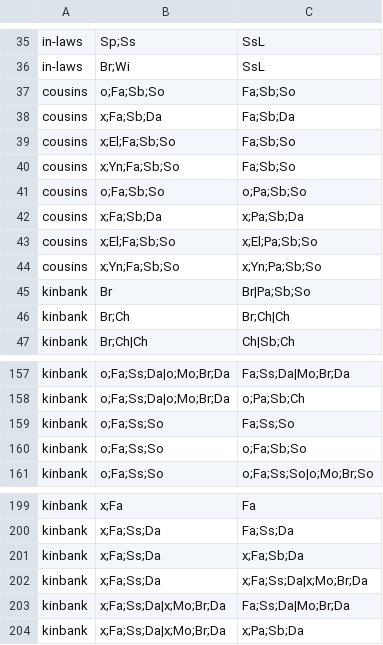
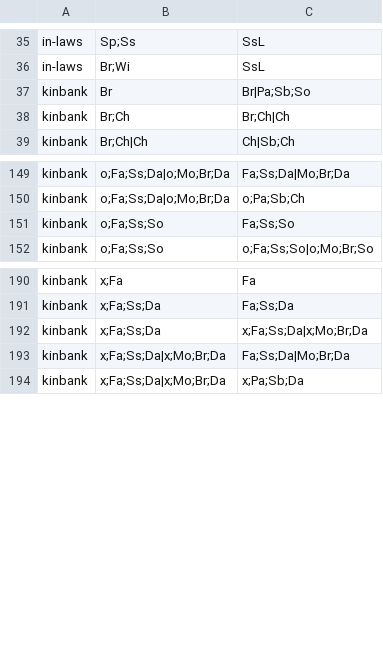
Before and after one commit to omwn/omw-kinship, a TSV file: data/extra-relations.tsv, drawn as a sheet; only a part is shown, gaps mark what is left out; the diff names each change by its address in the sheet, - before the commit and + after, or states it on an @@ line.

```diff
--- a/data/extra-relations.tsv
+++ b/data/extra-relations.tsv
-row 37: cousins | o;Fa;Sb;So | Fa;Sb;So
-row 38: cousins | x;Fa;Sb;Da | Fa;Sb;Da
-row 39: cousins | x;El;Fa;Sb;So | Fa;Sb;So
-row 40: cousins | x;Yn;Fa;Sb;So | Fa;Sb;So
-row 41: cousins | o;Fa;Sb;So | o;Pa;Sb;So
-row 42: cousins | x;Fa;Sb;Da | x;Pa;Sb;Da
-row 43: cousins | x;El;Fa;Sb;So | x;El;Pa;Sb;So
-row 44: cousins | x;Yn;Fa;Sb;So | x;Yn;Pa;Sb;So
-row 160: kinbank | o;Fa;Ss;So | o;Fa;Sb;So
-row 201: kinbank | x;Fa;Ss;Da | x;Fa;Sb;Da
```
Also changed, not shown: data/attested-words.tsv, data/extra-concepts.tsv, 6 other files.
